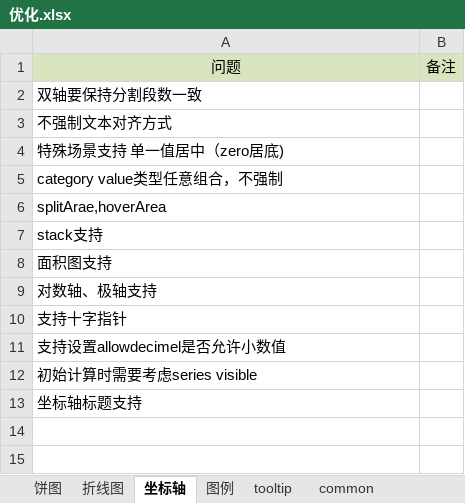
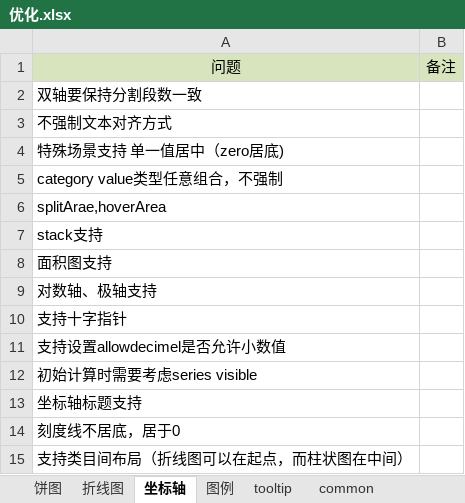
Before and after one commit to leewensheng/mycharts, an Excel workbook: 优化.xlsx, sheet 坐标轴, drawn as a sheet; values as stored, in another font and other column widths than the file's, no borders; the diff names each change by its address in the sheet, - before the commit and + after, or states it on an @@ line.

```diff
--- a/优化.xlsx (sheet 坐标轴)
+++ b/优化.xlsx (sheet 坐标轴)
+row 14: 刻度线不居底，居于0
+row 15: 支持类目间布局（折线图可以在起点，而柱状图在中间）
```
Also changed, not shown: sheet common, sheet 折线图, sheet 饼图, sheet 图例, 10 other files.
